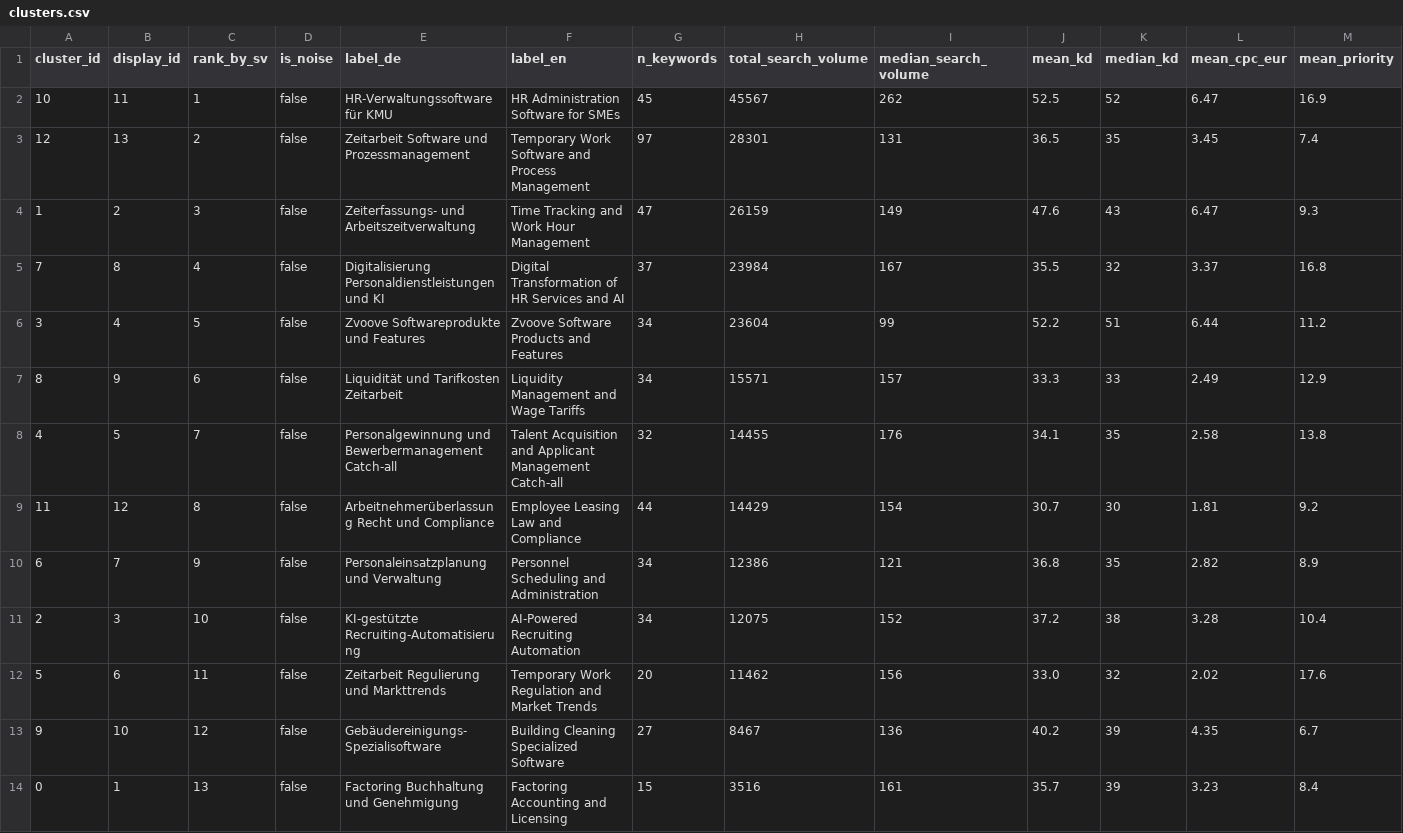
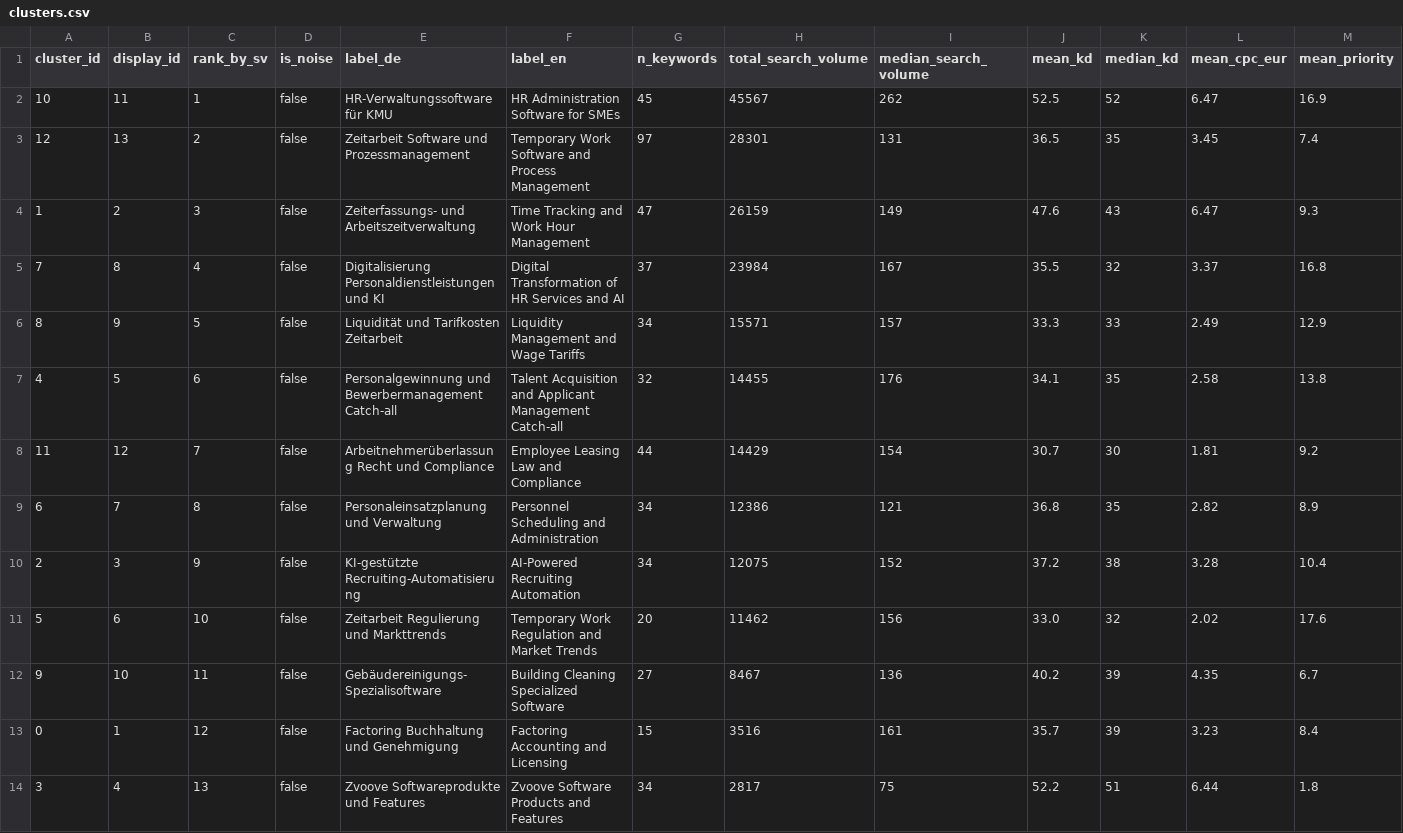
Before and after one commit to t1nak/seo-pipeline, a CSV file: output/reporting/clusters.csv, drawn as a sheet; only a part is shown; removed rows and columns are numbered as before the commit, all else as after; rows hold the shown columns only; the diff names each change by its address in the sheet, - before the commit and + after, or states it on an @@ line.

```diff
--- a/output/reporting/clusters.csv
+++ b/output/reporting/clusters.csv
-row 6: 3 | 4 | 5 | false | Zvoove Softwareprodukte und Features | Zvoove Software Products and Features | 34 | 23604 | 99 | 52.2 | 51 | 6.44 | 11.2
-C6 (rank_by_sv): 6
+C6 (rank_by_sv): 5
-C7 (rank_by_sv): 7
+C7 (rank_by_sv): 6
-C8 (rank_by_sv): 8
+C8 (rank_by_sv): 7
-C9 (rank_by_sv): 9
+C9 (rank_by_sv): 8
-C10 (rank_by_sv): 10
+C10 (rank_by_sv): 9
-C11 (rank_by_sv): 11
+C11 (rank_by_sv): 10
-C12 (rank_by_sv): 12
+C12 (rank_by_sv): 11
-C13 (rank_by_sv): 13
+C13 (rank_by_sv): 12
+row 14: 3 | 4 | 13 | false | Zvoove Softwareprodukte und Features | Zvoove Software Products and Features | 34 | 2817 | 75 | 52.2 | 51 | 6.44 | 1.8
```
Also changed, not shown: data/keywords.csv, output/clustering/cluster_profiles.csv, 15 other files.
